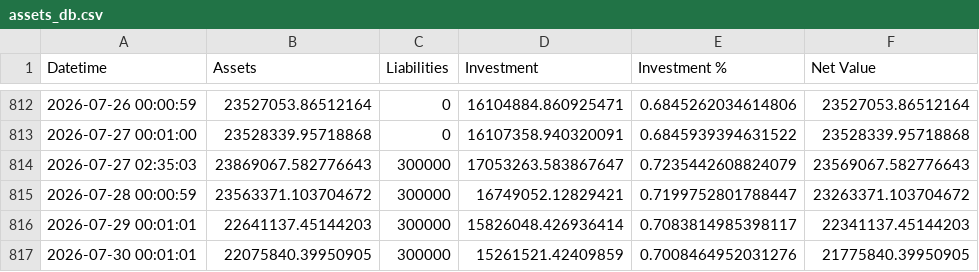
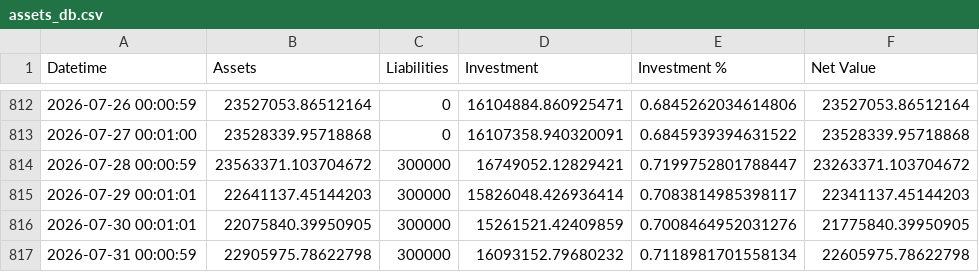
Before and after one commit to hangeng/balance_sheet_repo, a CSV file: assets_db.csv, drawn as a sheet; only a part is shown, gaps mark what is left out; the shorter side is filled out with more unchanged rows.

Commit message:
Delete an entry from assets_db.csv
Removed an entry from the assets database.

```diff
--- a/assets_db.csv
+++ b/assets_db.csv
@@ -813,3 +813,2 @@ Datetime,Assets,Liabilities,Investment,Investment %,Net Value
 2026-07-27 00:01:00,23528339.95718868,0,16107358.940320091,0.6845939394631522,23528339.95718868
-2026-07-27 02:35:03,23869067.582776643,300000,17053263.583867647,0.7235442608824079,23569067.582776643
 2026-07-28 00:00:59,23563371.103704672,300000,16749052.12829421,0.7199752801788447,23263371.103704672
```
